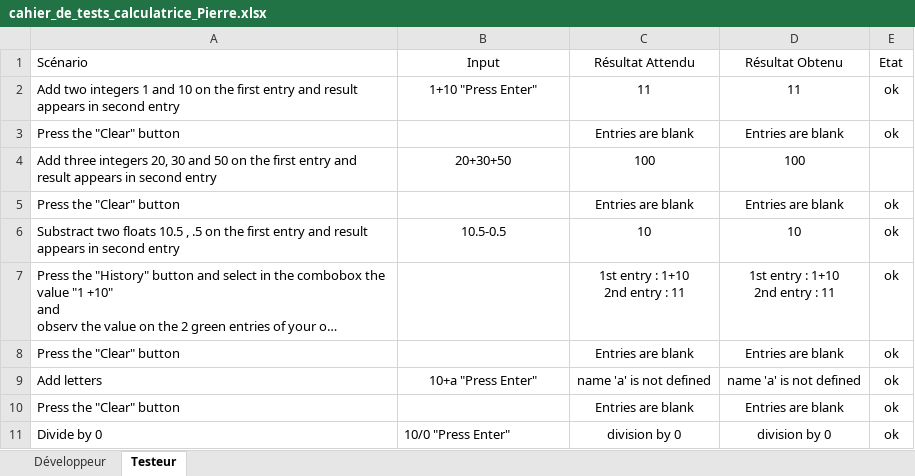
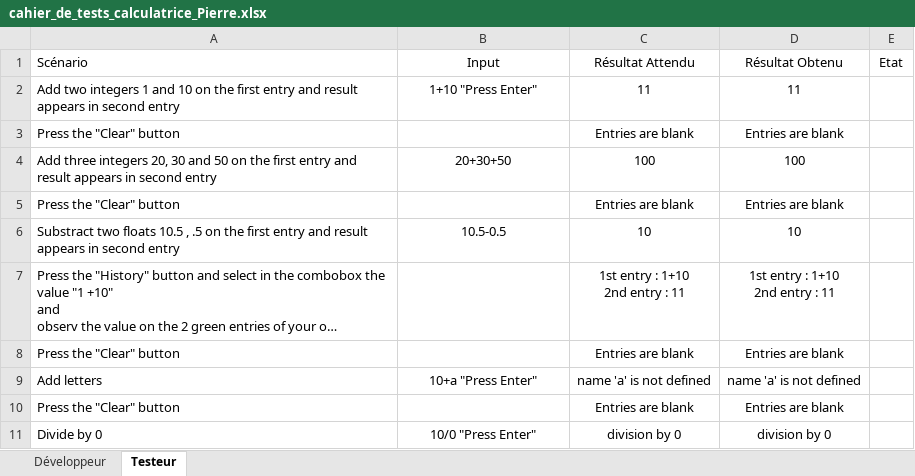
Before and after one commit to Hysteresis/calculatrice, an Excel workbook: cahier_de_tests_calculatrice_Pierre.xlsx, sheet Testeur, drawn as a sheet; long unchanged cells end in …; values as stored, in another font and other column widths than the file's, no borders; table styles not drawn; the diff names each change by its address in the sheet, - before the commit and + after, or states it on an @@ line.

```diff
--- a/cahier_de_tests_calculatrice_Pierre.xlsx (sheet Testeur)
+++ b/cahier_de_tests_calculatrice_Pierre.xlsx (sheet Testeur)
-E2:E3: ok
+E2:E3: (empty)
-E5:E11: ok
+E5:E11: (empty)
-B11 alignment: left
+B11 alignment: center
```
Also changed, not shown: sheet Développeur, 1 other file.
